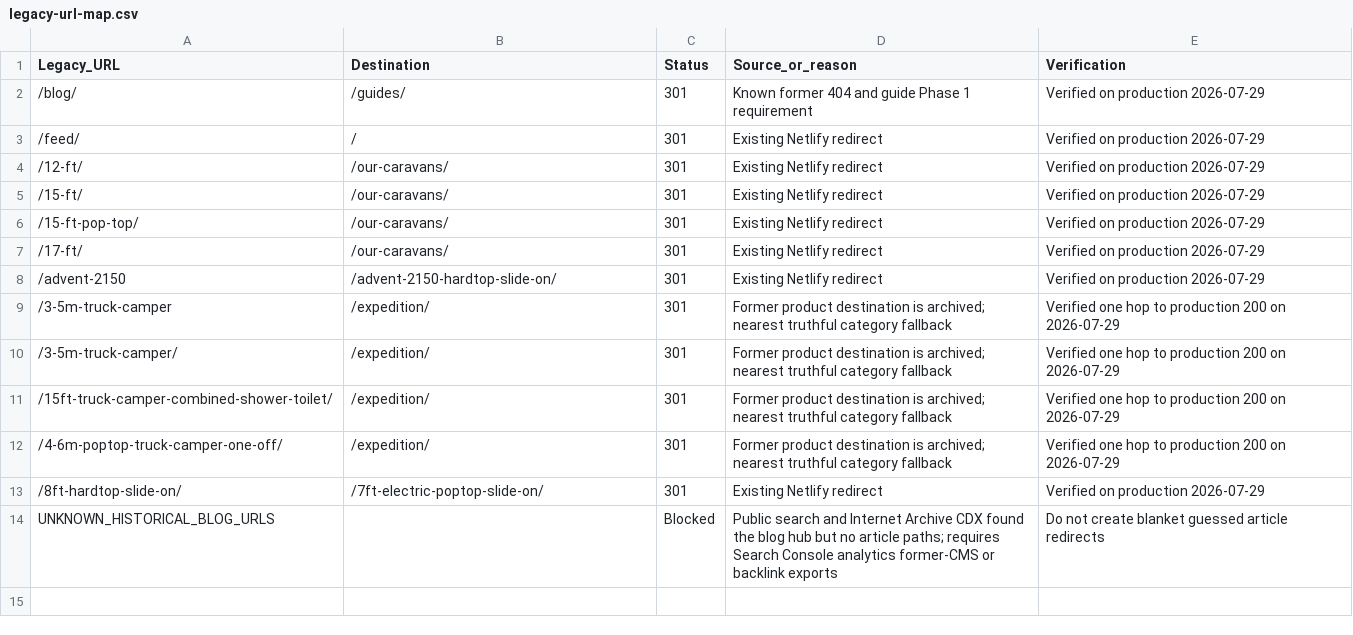
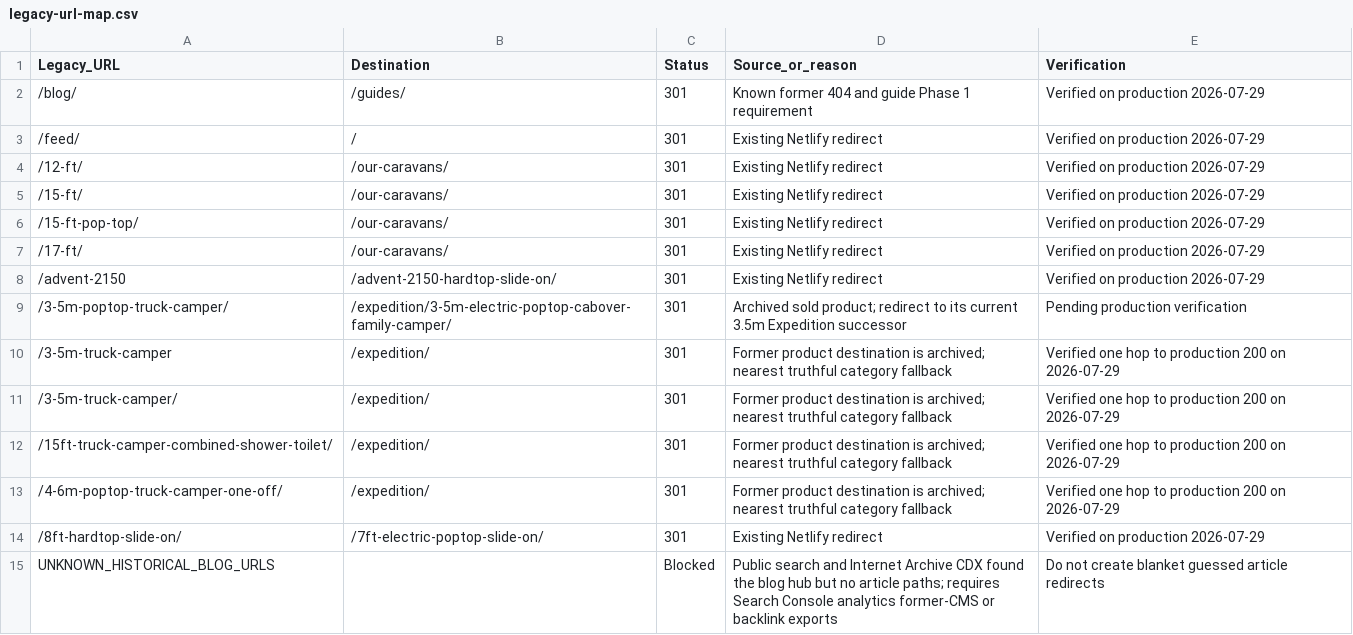
Before and after one commit to Thabonel/beyondrv-site, a CSV file: docs/authority/legacy-url-map.csv, drawn as a sheet; the diff names each change by its address in the sheet, - before the commit and + after, or states it on an @@ line.

```diff
--- a/docs/authority/legacy-url-map.csv
+++ b/docs/authority/legacy-url-map.csv
+row 9: /3-5m-poptop-truck-camper/ | /expedition/3-5m-electric-poptop-cabover-family-camper/ | 301 | Archived sold product; redirect to its current 3.5m Expedition successor | Pending production verification
```
Also changed, not shown: 1 other file.
